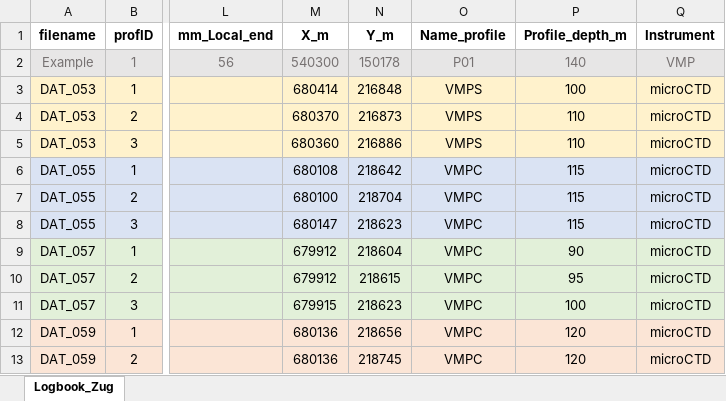
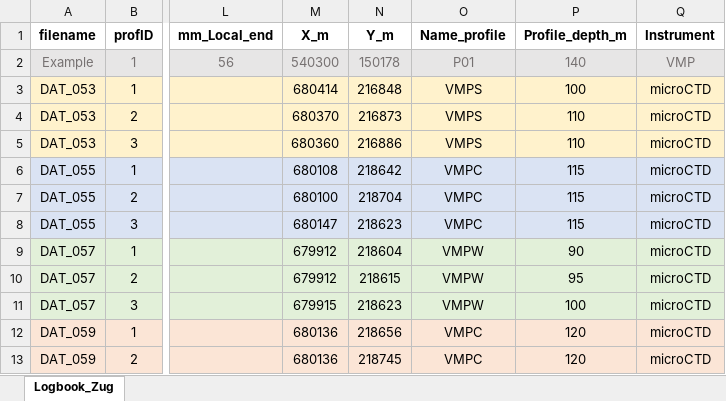
Before and after one commit to tdoda/turbulence-lakezug, an Excel workbook: data/microCTD/20260113/Level0/Logbook_Zug_20260112.xlsx, sheet Logbook_Zug, drawn as a sheet; only a part is shown, gaps mark what is left out; values as stored, in another font and other column widths than the file's, no borders; the diff names each change by its address in the sheet, - before the commit and + after, or states it on an @@ line.

Commit message:
Modify logbook from 20260113: replace VMPC by VMPW for western profiles

```diff
--- a/data/microCTD/20260113/Level0/Logbook_Zug_20260112.xlsx (sheet Logbook_Zug)
+++ b/data/microCTD/20260113/Level0/Logbook_Zug_20260112.xlsx (sheet Logbook_Zug)
-O9:O11 (Name_profile): VMPC
+O9:O11 (Name_profile): VMPW
```
Also changed, not shown: 1 other file.
